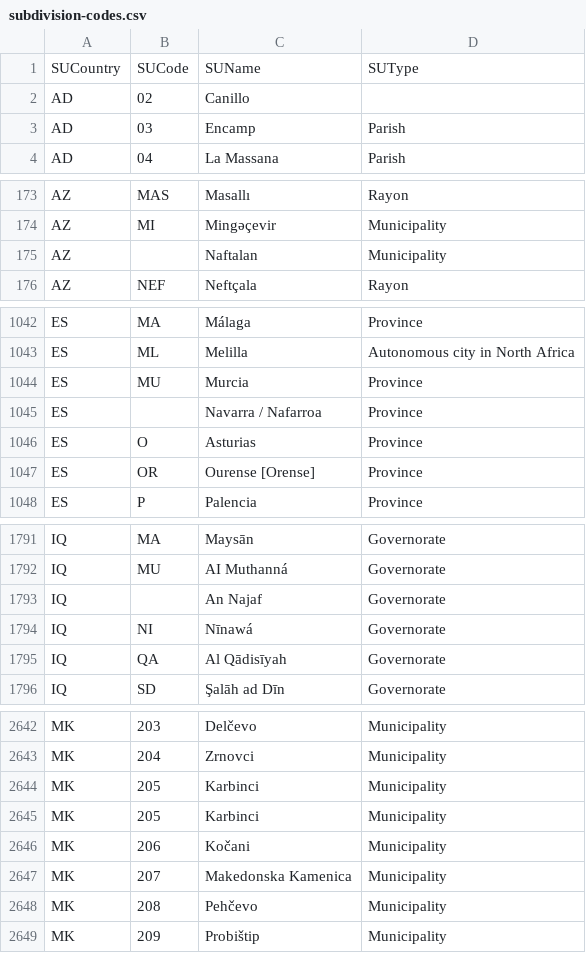
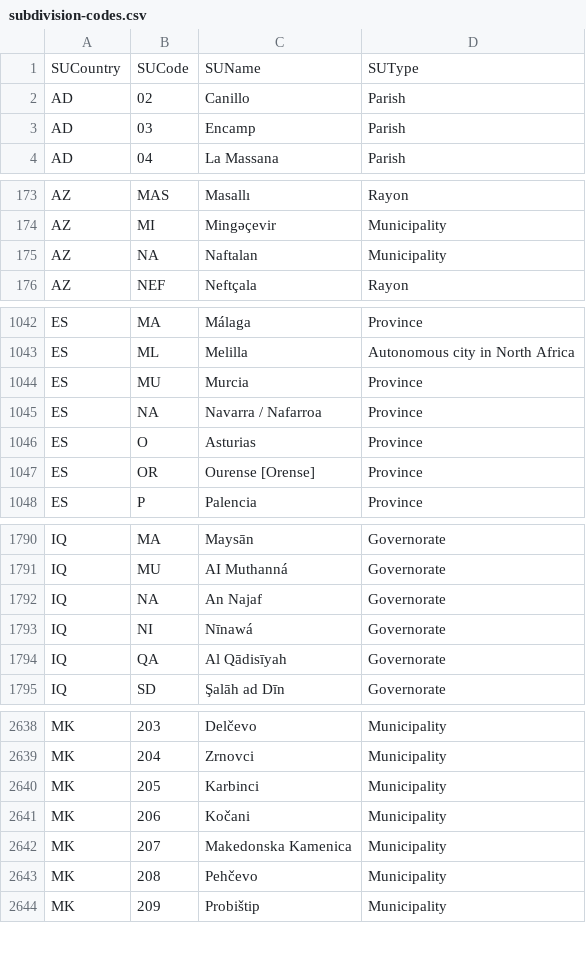
Before and after one commit to datasets/un-locode, a CSV file: data/subdivision-codes.csv, drawn as a sheet; only a part is shown, gaps mark what is left out; the diff covers the shown part only.

```diff
--- a/data/subdivision-codes.csv
+++ b/data/subdivision-codes.csv
@@ -1,3 +1,3 @@
 SUCountry,SUCode,SUName,SUType
-AD,02,Canillo,
+AD,02,Canillo,Parish
 AD,03,Encamp,Parish
@@ -174,3 +174,3 @@ AZ,MAS,Masallı,Rayon
 AZ,MI,Mingəçevir,Municipality
-AZ,,Naftalan,Municipality
+AZ,NA,Naftalan,Municipality
 AZ,NEF,Neftçala,Rayon
@@ -1045,3 +1045,3 @@ ES,ML,Melilla,Autonomous city in North Africa
 ES,MU,Murcia,Province
-ES,,Navarra / Nafarroa,Province
+ES,NA,Navarra / Nafarroa,Province
 ES,O,Asturias,Province
@@ -1794,3 +1793,3 @@ IQ,MA,Maysān,Governorate
 IQ,MU,AI Muthanná,Governorate
-IQ,,An Najaf,Governorate
+IQ,NA,An Najaf,Governorate
 IQ,NI,Nīnawá,Governorate
@@ -2646,3 +2642,2 @@ MK,204,Zrnovci,Municipality
 MK,205,Karbinci,Municipality
-MK,205,Karbinci,Municipality
 MK,206,Kočani,Municipality
```
Also changed, not shown: 4 removed rows and 17 edited cells elsewhere in this file, 2 other files.
